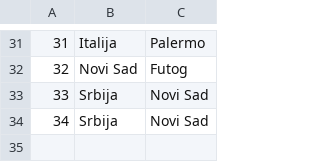
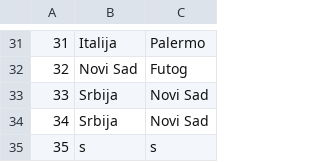
Before and after one commit to kzi-nastava/sims-ra-2024-group-6-team-a, a CSV file: Resources/Data/locations.csv, drawn as a sheet; only a part is shown, gaps mark what is left out.

```diff
--- a/Resources/Data/locations.csv
+++ b/Resources/Data/locations.csv
@@ -34 +34,2 @@
 34|Srbija|Novi Sad
+35|s|s
```
Also changed, not shown: Resources/Data/accommodations.csv, Resources/Data/images.csv, 3 other files.
